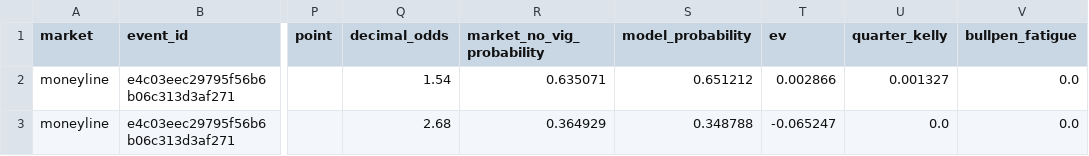
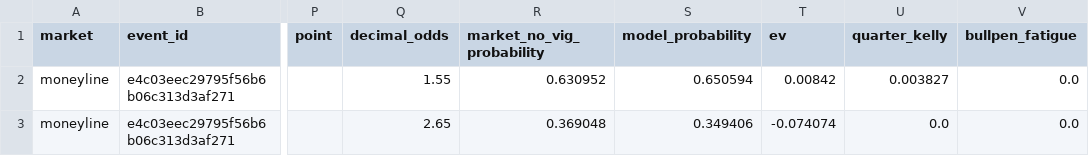
Before and after one commit to kouheiarai/mlb-ai-predictor, a CSV file: data/moneyline_predictions.csv, drawn as a sheet; only a part is shown, gaps mark what is left out; the diff names each change by its address in the sheet, - before the commit and + after, or states it on an @@ line.

```diff
--- a/data/moneyline_predictions.csv
+++ b/data/moneyline_predictions.csv
-Q2 (decimal_odds): 1.54
+Q2 (decimal_odds): 1.55
-R2 (market_no_vig_probability): 0.635071
+R2 (market_no_vig_probability): 0.630952
-S2 (model_probability): 0.651212
+S2 (model_probability): 0.650594
-T2 (ev): 0.002866
+T2 (ev): 0.00842
-U2 (quarter_kelly): 0.001327
+U2 (quarter_kelly): 0.003827
-Q3 (decimal_odds): 2.68
+Q3 (decimal_odds): 2.65
-R3 (market_no_vig_probability): 0.364929
+R3 (market_no_vig_probability): 0.369048
-S3 (model_probability): 0.348788
+S3 (model_probability): 0.349406
-T3 (ev): -0.065247
+T3 (ev): -0.074074
```
Also changed, not shown: data/predictions.csv, docs/moneyline_predictions.csv, 57 other files.
